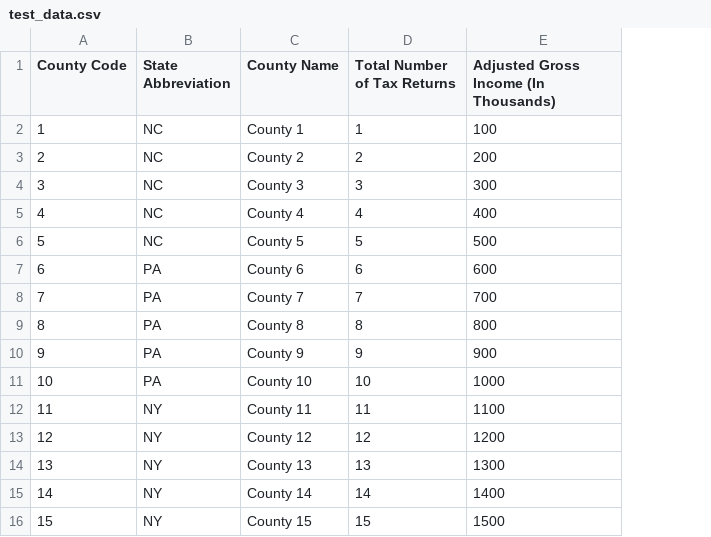
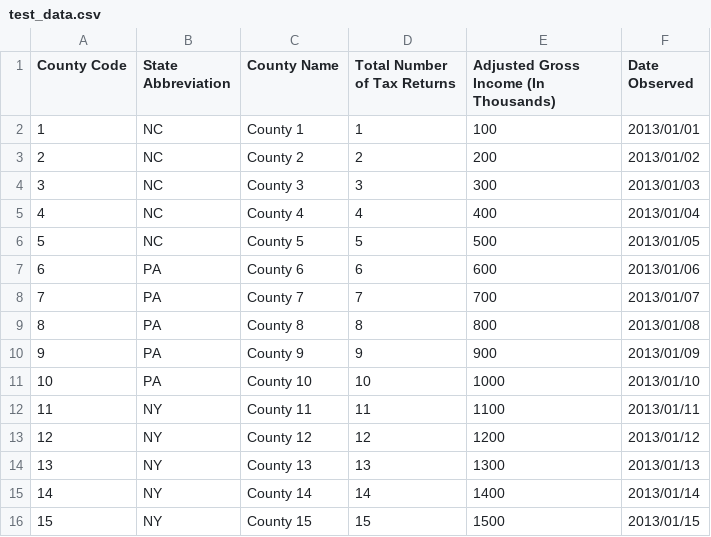
Before and after one commit to cfpb/qu, a CSV file: resources/datasets/integration_test/test_data.csv, drawn as a sheet; the diff names each change by its address in the sheet, - before the commit and + after, or states it on an @@ line.

Commit message:
Date is a valid type in dataset definitions

```diff
--- a/resources/datasets/integration_test/test_data.csv
+++ b/resources/datasets/integration_test/test_data.csv
+column F (Date Observed), rows 2-16: 2013/01/01 | 2013/01/02 | 2013/01/03 | 2013/01/04 | 2013/01/05 | 2013/01/06 | 2013/01/07 | 2013/01/08 | 2013/01/09 | 2013/01/10 | 2013/01/11 | 2013/01/12 | 2013/01/13 | 2013/01/14 | 2013/01/15
```
Also changed, not shown: 5 other files.
